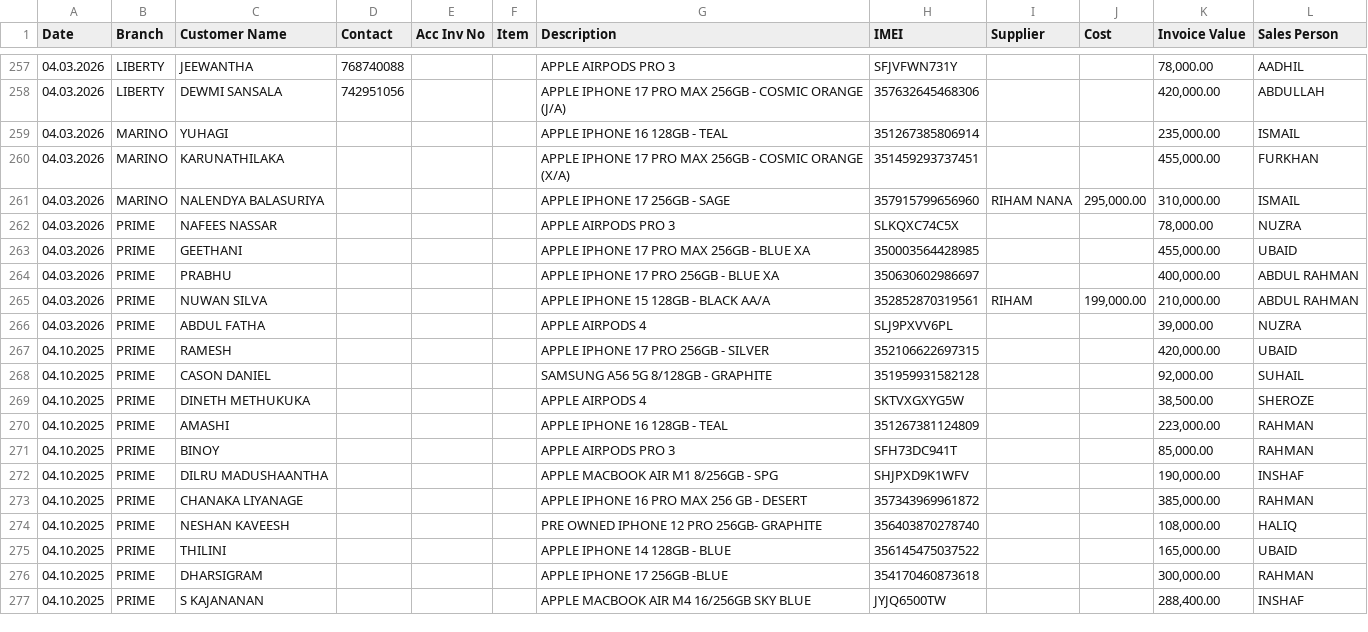
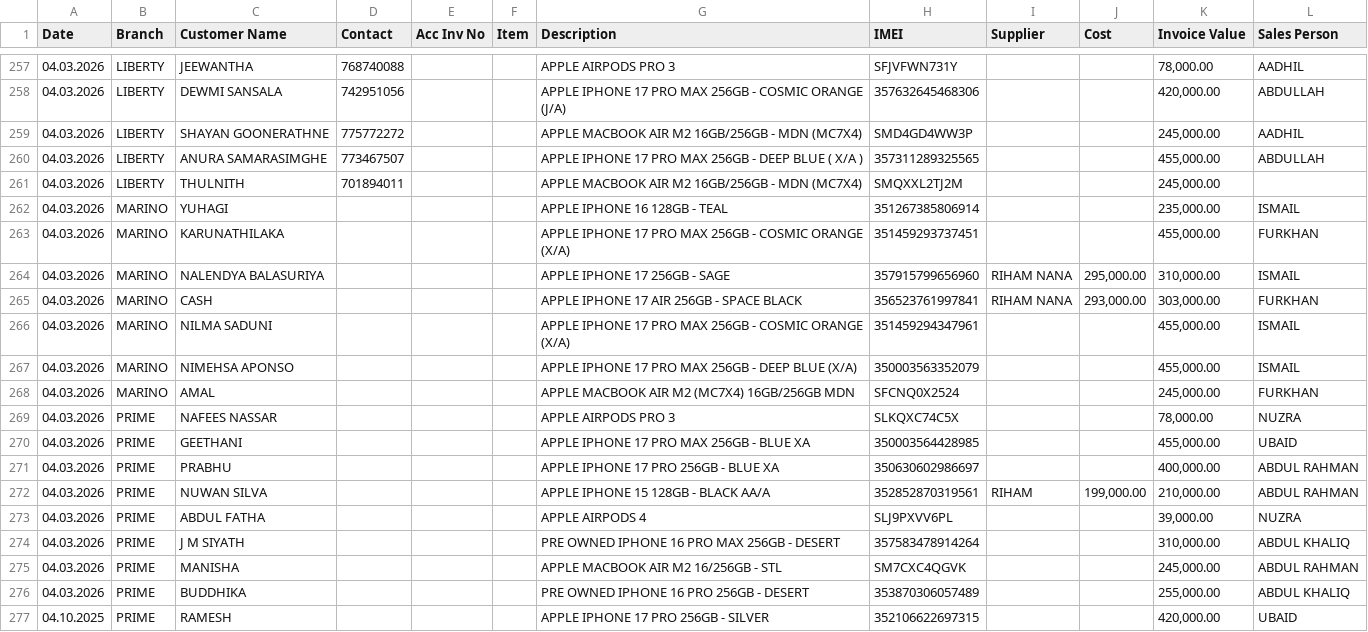
Before and after one commit to shaAhame/master_data, a CSV file: data/master_db.csv, drawn as a sheet; only a part is shown, gaps mark what is left out; the shorter side is filled out with more unchanged rows.

Commit message:
Database Updated

```diff
--- a/data/master_db.csv
+++ b/data/master_db.csv
@@ -258,2 +258,5 @@ Date,Branch,Customer Name,Contact,Acc Inv No,Item,Description,IMEI,Supplier,Cost
 04.03.2026,LIBERTY,DEWMI SANSALA ,742951056,,,APPLE IPHONE 17 PRO MAX 256GB - COSMIC ORANGE  (J/A),357632645468306,,,"420,000.00",ABDULLAH
+04.03.2026,LIBERTY,SHAYAN GOONERATHNE,775772272,,,APPLE MACBOOK AIR M2 16GB/256GB - MDN (MC7X4),SMD4GD4WW3P,,,"245,000.00",AADHIL
+04.03.2026,LIBERTY,ANURA SAMARASIMGHE,773467507,,,APPLE IPHONE 17 PRO MAX 256GB - DEEP BLUE ( X/A ),357311289325565,,,"455,000.00",ABDULLAH
+04.03.2026,LIBERTY,THULNITH,701894011,,,APPLE MACBOOK AIR M2 16GB/256GB - MDN (MC7X4),SMQXXL2TJ2M,,,"245,000.00",
 04.03.2026,MARINO,YUHAGI,,,,APPLE IPHONE 16 128GB - TEAL,351267385806914,,,"235,000.00",ISMAIL
@@ -261,2 +264,6 @@ Date,Branch,Customer Name,Contact,Acc Inv No,Item,Description,IMEI,Supplier,Cost
 04.03.2026,MARINO,NALENDYA BALASURIYA,,,,APPLE IPHONE 17 256GB - SAGE,357915799656960,RIHAM NANA,"295,000.00","310,000.00",ISMAIL
+04.03.2026,MARINO,CASH,,,,APPLE IPHONE 17 AIR 256GB - SPACE BLACK,356523761997841,RIHAM NANA,"293,000.00","303,000.00",FURKHAN
+04.03.2026,MARINO,NILMA SADUNI,,,,APPLE IPHONE 17 PRO MAX 256GB - COSMIC ORANGE (X/A),351459294347961,,,"455,000.00",ISMAIL
+04.03.2026,MARINO,NIMEHSA APONSO,,,,APPLE IPHONE 17 PRO MAX 256GB - DEEP BLUE (X/A),350003563352079,,,"455,000.00",ISMAIL
+04.03.2026,MARINO,AMAL,,,,APPLE MACBOOK AIR M2 (MC7X4) 16GB/256GB MDN,SFCNQ0X2524,,,"245,000.00",FURKHAN
 04.03.2026,PRIME,NAFEES NASSAR,,,,APPLE AIRPODS PRO 3,SLKQXC74C5X,,,"78,000.00",NUZRA
@@ -266,2 +273,5 @@ Date,Branch,Customer Name,Contact,Acc Inv No,Item,Description,IMEI,Supplier,Cost
 04.03.2026,PRIME,ABDUL FATHA,,,,APPLE AIRPODS 4,SLJ9PXVV6PL,,,"39,000.00",NUZRA
+04.03.2026,PRIME,J M SIYATH,,,,PRE OWNED IPHONE 16 PRO MAX 256GB - DESERT ,357583478914264,,,"310,000.00",ABDUL KHALIQ
+04.03.2026,PRIME,MANISHA,,,,APPLE MACBOOK AIR M2 16/256GB - STL,SM7CXC4QGVK,,,"245,000.00",ABDUL RAHMAN
+04.03.2026,PRIME,BUDDHIKA,,,,PRE OWNED IPHONE 16 PRO 256GB - DESERT,353870306057489,,,"255,000.00",ABDUL KHALIQ
 04.10.2025,PRIME,RAMESH,,,,APPLE IPHONE 17 PRO 256GB - SILVER,352106622697315,,,"420,000.00",UBAID
```
